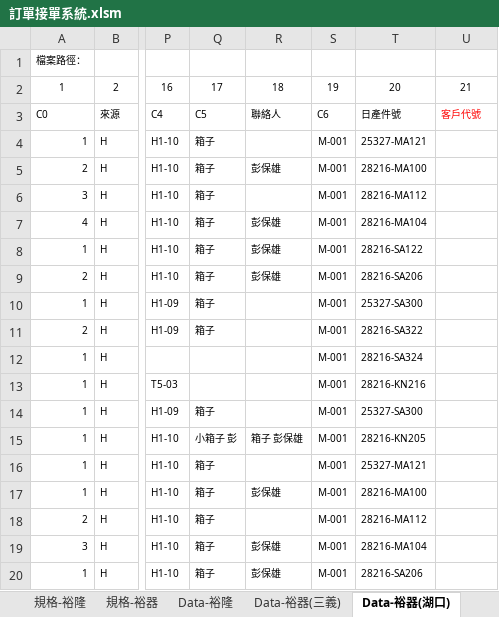
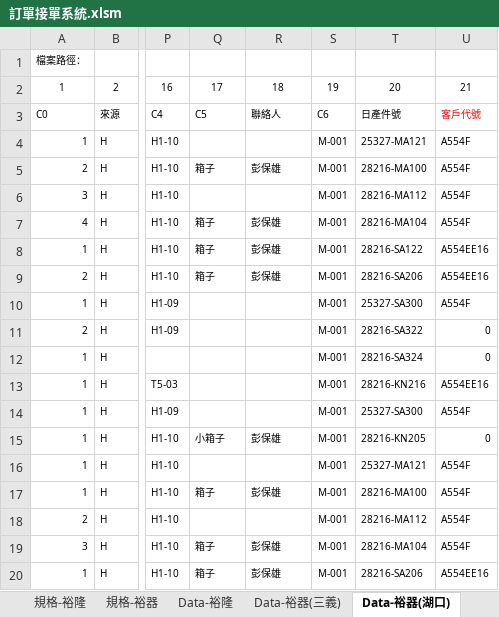
Before and after one commit to PertonChang/YuLong, an Excel workbook: 訂單/訂單接單系統.xlsm, sheet Data-裕器(湖口), drawn as a sheet; only a part is shown, gaps mark what is left out; values as stored, in another font and other column widths than the file's, no borders; charts and pictures not drawn; the diff names each change by its address in the sheet, - before the commit and + after, or states it on an @@ line.

```diff
--- a/訂單/訂單接單系統.xlsm (sheet Data-裕器(湖口))
+++ b/訂單/訂單接單系統.xlsm (sheet Data-裕器(湖口))
-Q4: 箱子
+Q4: (empty)
-U4:U7: (empty)
+U4:U7: A554F
-Q6: 箱子
+Q6: (empty)
-U8:U9: (empty)
+U8:U9: A554EE16
-Q10:Q11: 箱子
+Q10:Q11: (empty)
-U10: (empty)
+U10: A554F
-U11:U12: (empty)
+U11:U12: 0
-U13: (empty)
+U13: A554EE16
-Q14: 箱子
+Q14: (empty)
-U14: (empty)
+U14: A554F
-Q15: 小箱子 彭
+Q15: 小箱子
-R15: 箱子 彭保雄
+R15: 彭保雄
-U15: (empty)
+U15: 0
-Q16: 箱子
+Q16: (empty)
-U16:U19: (empty)
+U16:U19: A554F
-Q18: 箱子
+Q18: (empty)
-U20: (empty)
+U20: A554EE16
```
Also changed, not shown: sheet Data-裕隆, sheet 規格-裕器, other sheet tabs, formulas that keep their value, 1 other file.
